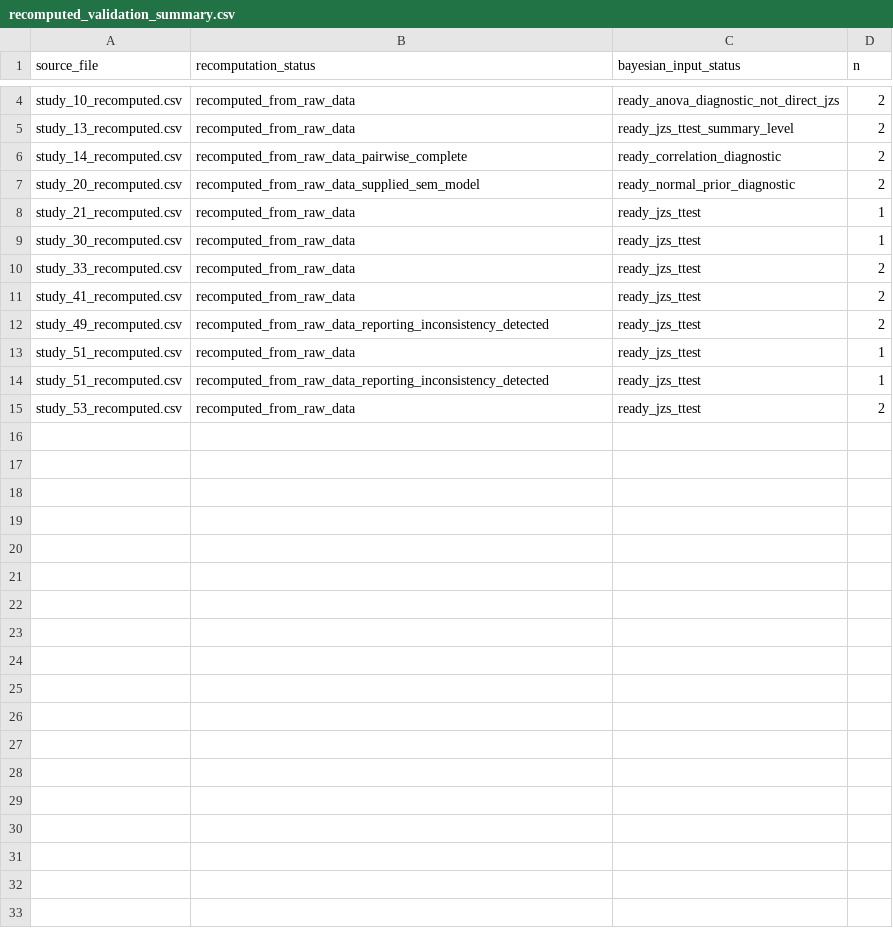
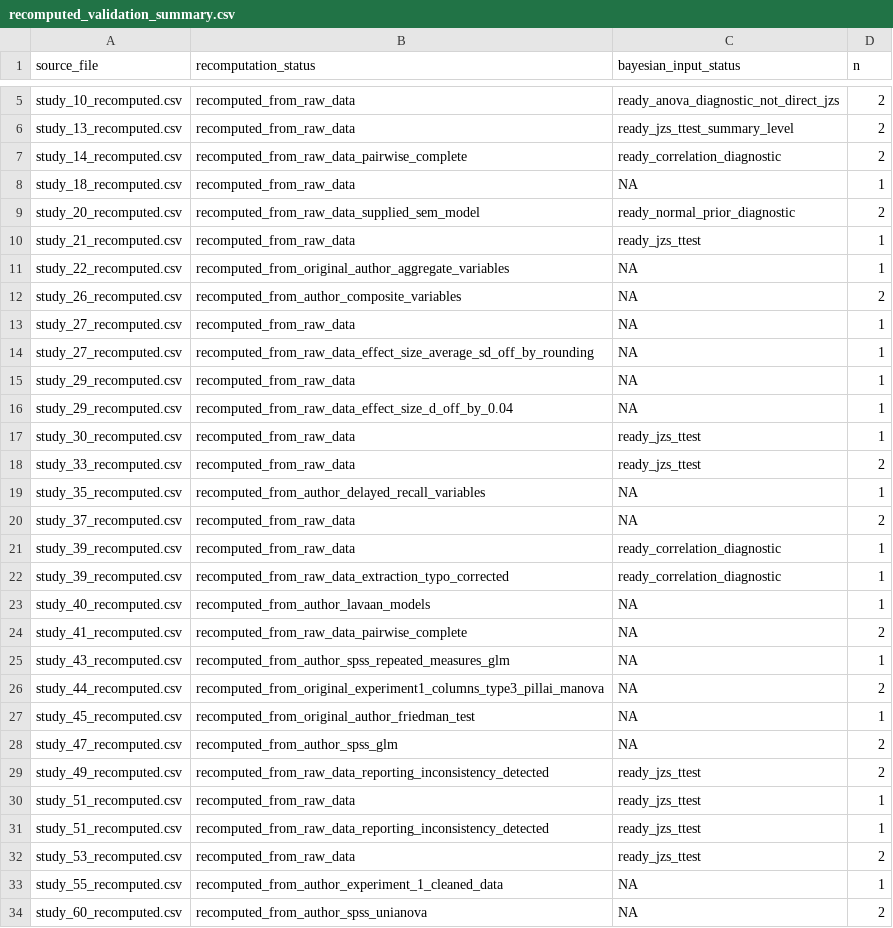
Before and after one commit to carmojudicemota/bayesian-reanalysis-v1, a CSV file: outputs/reproduced/recomputed_validation_summary.csv, drawn as a sheet; only a part is shown, gaps mark what is left out; the diff covers the shown part only.

```diff
--- a/outputs/reproduced/recomputed_validation_summary.csv
+++ b/outputs/reproduced/recomputed_validation_summary.csv
@@ -6,7 +7,23 @@ study_13_recomputed.csv,recomputed_from_raw_data,ready_jzs_ttest_summary_level,2
 study_14_recomputed.csv,recomputed_from_raw_data_pairwise_complete,ready_correlation_diagnostic,2
+study_18_recomputed.csv,recomputed_from_raw_data,NA,1
 study_20_recomputed.csv,recomputed_from_raw_data_supplied_sem_model,ready_normal_prior_diagnostic,2
 study_21_recomputed.csv,recomputed_from_raw_data,ready_jzs_ttest,1
+study_22_recomputed.csv,recomputed_from_original_author_aggregate_variables,NA,1
+study_26_recomputed.csv,recomputed_from_author_composite_variables,NA,2
+study_27_recomputed.csv,recomputed_from_raw_data,NA,1
+study_27_recomputed.csv,recomputed_from_raw_data_effect_size_average_sd_off_by_rounding,NA,1
+study_29_recomputed.csv,recomputed_from_raw_data,NA,1
+study_29_recomputed.csv,recomputed_from_raw_data_effect_size_d_off_by_0.04,NA,1
 study_30_recomputed.csv,recomputed_from_raw_data,ready_jzs_ttest,1
 study_33_recomputed.csv,recomputed_from_raw_data,ready_jzs_ttest,2
-study_41_recomputed.csv,recomputed_from_raw_data,ready_jzs_ttest,2
+study_35_recomputed.csv,recomputed_from_author_delayed_recall_variables,NA,1
+study_37_recomputed.csv,recomputed_from_raw_data,NA,2
+study_39_recomputed.csv,recomputed_from_raw_data,ready_correlation_diagnostic,1
+study_39_recomputed.csv,recomputed_from_raw_data_extraction_typo_corrected,ready_correlation_diagnostic,1
+study_40_recomputed.csv,recomputed_from_author_lavaan_models,NA,1
+study_41_recomputed.csv,recomputed_from_raw_data_pairwise_complete,NA,2
+study_43_recomputed.csv,recomputed_from_author_spss_repeated_measures_glm,NA,1
+study_44_recomputed.csv,recomputed_from_original_experiment1_columns_type3_pillai_manova,NA,2
+study_45_recomputed.csv,recomputed_from_original_author_friedman_test,NA,1
+study_47_recomputed.csv,recomputed_from_author_spss_glm,NA,2
 study_49_recomputed.csv,recomputed_from_raw_data_reporting_inconsistency_detected,ready_jzs_ttest,2
@@ -15 +32,3 @@ study_51_recomputed.csv,recomputed_from_raw_data_reporting_inconsistency_detecte
 study_53_recomputed.csv,recomputed_from_raw_data,ready_jzs_ttest,2
+study_55_recomputed.csv,recomputed_from_author_experiment_1_cleaned_data,NA,1
+study_60_recomputed.csv,recomputed_from_author_spss_unianova,NA,2
```
Also changed, not shown: 1 added row elsewhere in this file, config/claim_map.csv, data/derived/verified_results_draft.csv, 28 other files.
